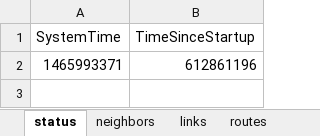
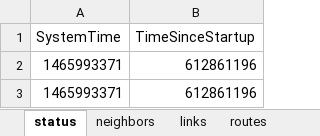
Before and after one commit to khanhgd/MocoSS2016, an Excel workbook: A02/MocoPA02Java/dataPa2/excelfiles/status-03.xlsx, sheet status, drawn as a sheet; values as stored, in another font and other column widths than the file's, no borders; the diff names each change by its address in the sheet, - before the commit and + after, or states it on an @@ line.

```diff
--- a/A02/MocoPA02Java/dataPa2/excelfiles/status-03.xlsx (sheet status)
+++ b/A02/MocoPA02Java/dataPa2/excelfiles/status-03.xlsx (sheet status)
+row 3: 1465993371 | 612861196
```
Also changed, not shown: sheet topology, sheet routes, sheet neighbors, sheet links, A02/MocoPA02Java/dataPa2/excelfiles/status-01.xlsx, A02/MocoPA02Java/dataPa2/excelfiles/status-02.xlsx, 16 other files.
